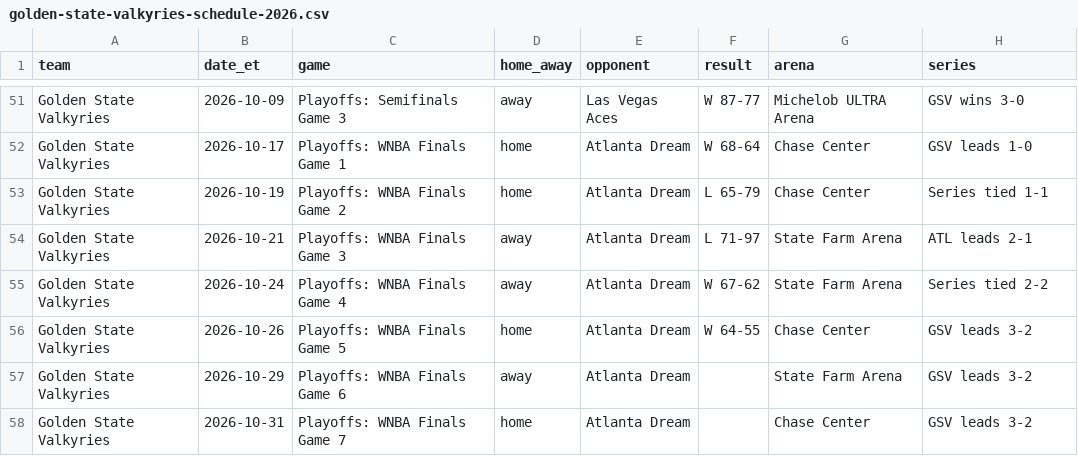
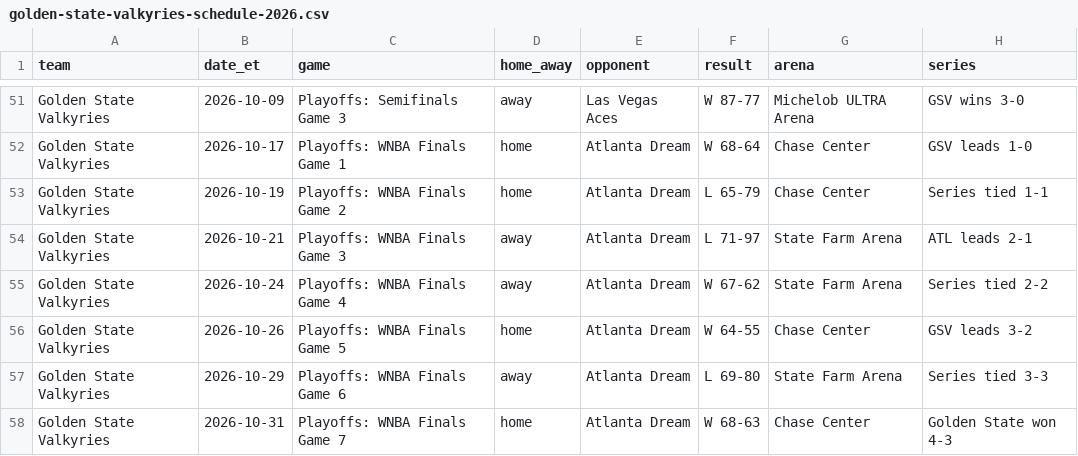
Before and after one commit to ryanmoalemi/fullcourtbuckets, a CSV file: wnba/teams/golden-state-valkyries/golden-state-valkyries-schedule-2026.csv, drawn as a sheet; only a part is shown, gaps mark what is left out.

```diff
--- a/wnba/teams/golden-state-valkyries/golden-state-valkyries-schedule-2026.csv
+++ b/wnba/teams/golden-state-valkyries/golden-state-valkyries-schedule-2026.csv
@@ -56,3 +56,3 @@ Golden State Valkyries,2026-10-24,Playoffs: WNBA Finals Game 4,away,Atlanta Drea
 Golden State Valkyries,2026-10-26,Playoffs: WNBA Finals Game 5,home,Atlanta Dream,W 64-55,Chase Center,GSV leads 3-2
-Golden State Valkyries,2026-10-29,Playoffs: WNBA Finals Game 6,away,Atlanta Dream,,State Farm Arena,GSV leads 3-2
-Golden State Valkyries,2026-10-31,Playoffs: WNBA Finals Game 7,home,Atlanta Dream,,Chase Center,GSV leads 3-2
+Golden State Valkyries,2026-10-29,Playoffs: WNBA Finals Game 6,away,Atlanta Dream,L 69-80,State Farm Arena,Series tied 3-3
+Golden State Valkyries,2026-10-31,Playoffs: WNBA Finals Game 7,home,Atlanta Dream,W 68-63,Chase Center,Golden State won 4-3
```
Also changed, not shown: wnba/teams/atlanta-dream/atlanta-dream-schedule-2026.csv, wnba/viewership-attendance/viewership-attendance.csv, 51 other files.
